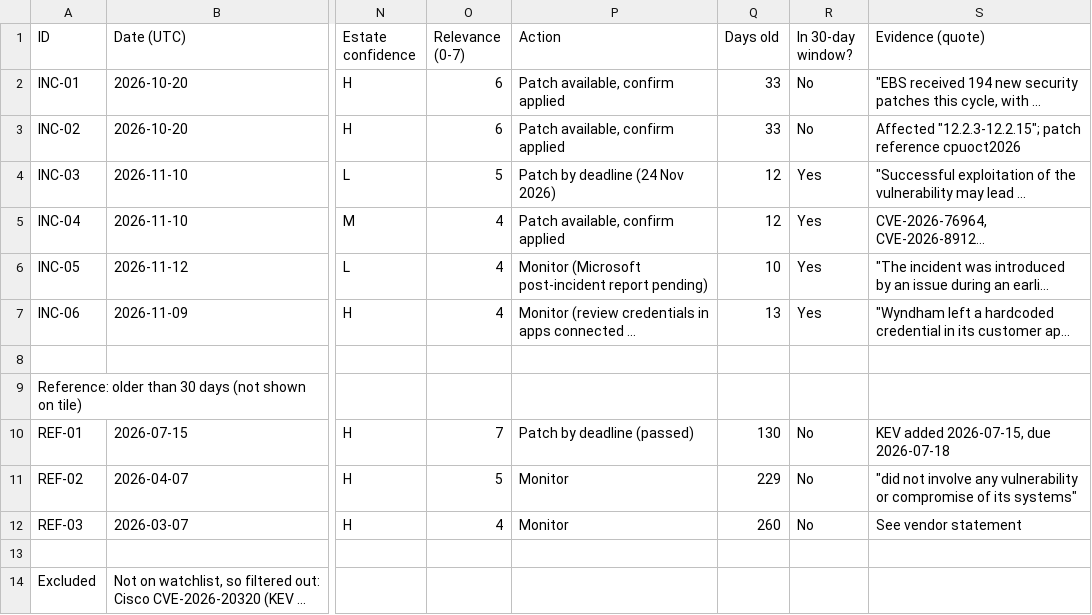
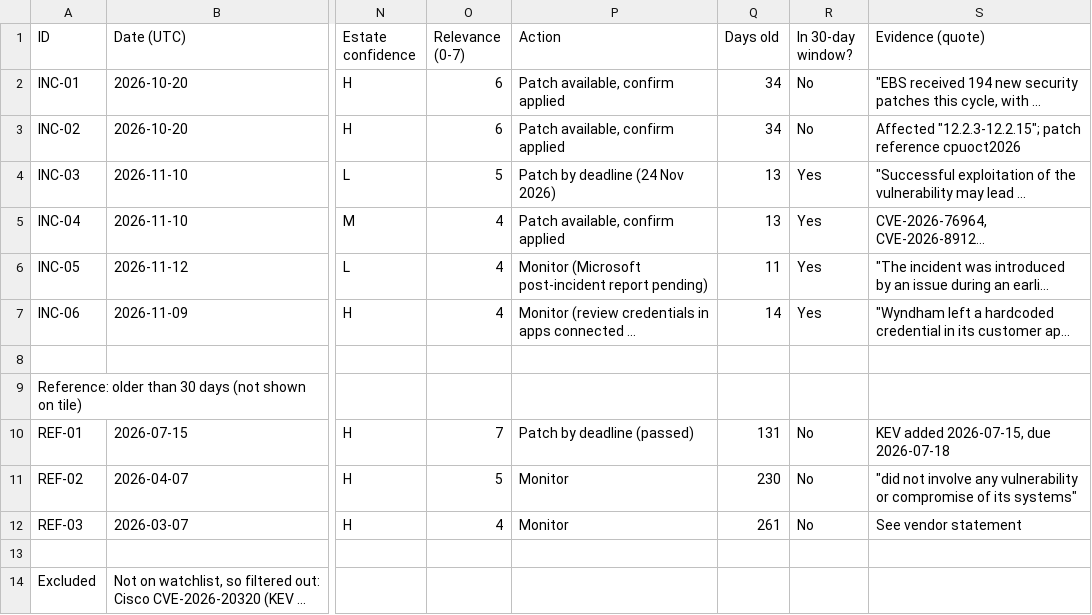
Before and after one commit to MikeKorsikov/cytiva-dashboard, a CSV file: data/technology/sheet/incidents.csv, drawn as a sheet; only a part is shown, gaps mark what is left out; long unchanged cells end in …; the diff names each change by its address in the sheet, - before the commit and + after, or states it on an @@ line.

```diff
--- a/data/technology/sheet/incidents.csv
+++ b/data/technology/sheet/incidents.csv
-Q2:Q3 (Days old): 33
+Q2:Q3 (Days old): 34
-Q4:Q5 (Days old): 12
+Q4:Q5 (Days old): 13
-Q6 (Days old): 10
+Q6 (Days old): 11
-Q7 (Days old): 13
+Q7 (Days old): 14
-Q10 (Days old): 130
+Q10 (Days old): 131
-Q11 (Days old): 229
+Q11 (Days old): 230
-Q12 (Days old): 260
+Q12 (Days old): 261
```
Also changed, not shown: data/technology/sheet/sources.csv, 11 other files.
